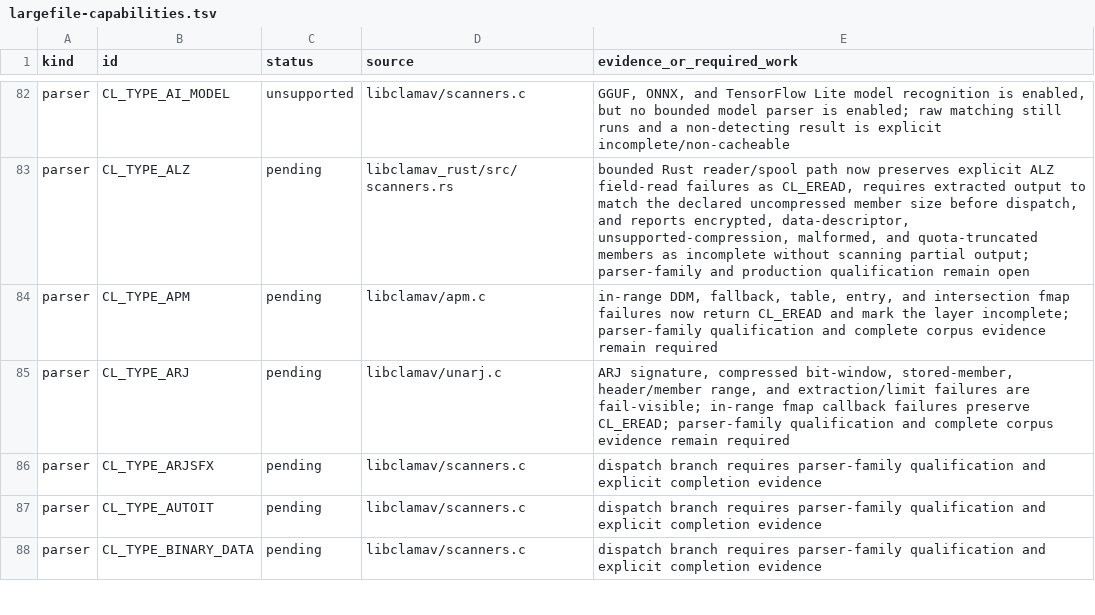
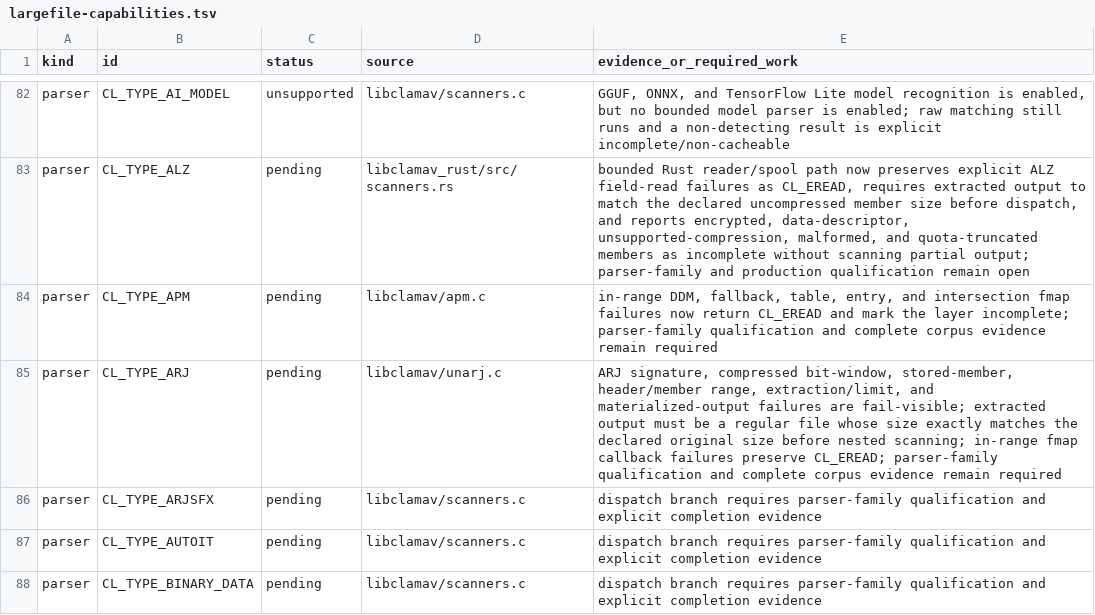
Before and after one commit to NeonGameStudios/ClamAV-32gb, a TSV file: docs/largefile-capabilities.tsv, drawn as a sheet; only a part is shown, gaps mark what is left out.

Commit message:
Fail closed on ARJ output size mismatches

```diff
--- a/docs/largefile-capabilities.tsv
+++ b/docs/largefile-capabilities.tsv
@@ -84,3 +84,3 @@ parser	CL_TYPE_ALZ	pending	libclamav_rust/src/scanners.rs	bounded Rust reader/sp
 parser	CL_TYPE_APM	pending	libclamav/apm.c	in-range DDM, fallback, table, entry, and intersection fmap failures now return CL_EREAD and mark the layer incomplete; parser-family qualification and complete corpus evidence remain required
-parser	CL_TYPE_ARJ	pending	libclamav/unarj.c	ARJ signature, compressed bit-window, stored-member, header/member range, and extraction/limit failures are fail-visible; in-range fmap callback failures preserve CL_EREAD; parser-family qualification and complete corpus evidence remain required
+parser	CL_TYPE_ARJ	pending	libclamav/unarj.c	ARJ signature, compressed bit-window, stored-member, header/member range, extraction/limit, and materialized-output failures are fail-visible; extracted output must be a regular file whose size exactly matches the declared original size before nested scanning; in-range fmap callback failures preserve CL_EREAD; parser-family qualification and complete corpus evidence remain required
 parser	CL_TYPE_ARJSFX	pending	libclamav/scanners.c	dispatch branch requires parser-family qualification and explicit completion evidence
```
Also changed, not shown: 5 other files.
